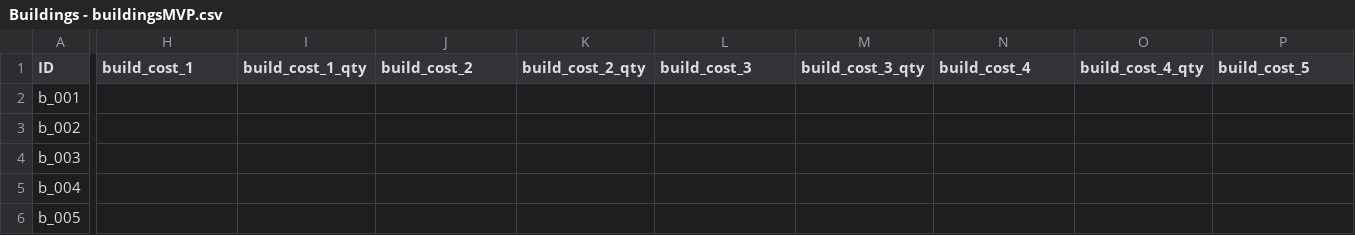
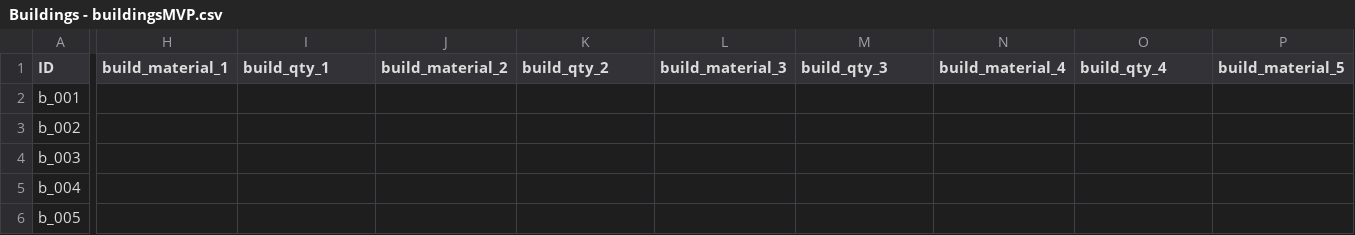
Before and after one commit to LongPigBlankets/price-of-everything, a CSV file: price-of-everything-0.1/data/Buildings - buildingsMVP.csv, drawn as a sheet; only a part is shown, gaps mark what is left out; the diff covers the shown part only; the diff names each change by its address in the sheet, - before the commit and + after, or states it on an @@ line.

Commit message:
Implemented Construct UI panel + build icon on tile + buildmode autoloader

```diff
--- a/price-of-everything-0.1/data/Buildings - buildingsMVP.csv
+++ b/price-of-everything-0.1/data/Buildings - buildingsMVP.csv
-H1: build_cost_1
+H1: build_material_1
-I1: build_cost_1_qty
+I1: build_qty_1
-J1: build_cost_2
+J1: build_material_2
-K1: build_cost_2_qty
+K1: build_qty_2
-L1: build_cost_3
+L1: build_material_3
-M1: build_cost_3_qty
+M1: build_qty_3
-N1: build_cost_4
+N1: build_material_4
-O1: build_cost_4_qty
+O1: build_qty_4
-P1: build_cost_5
+P1: build_material_5
```
Also changed, not shown: 6 edited cells elsewhere in this file, 29 other files.
